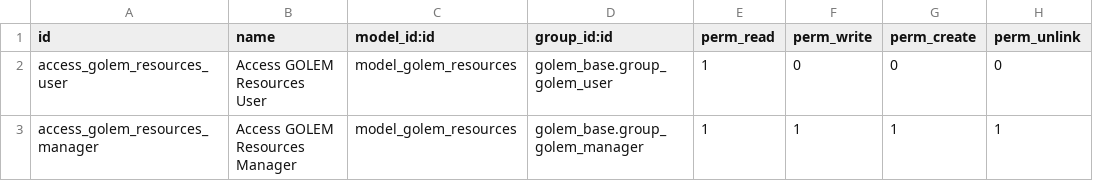
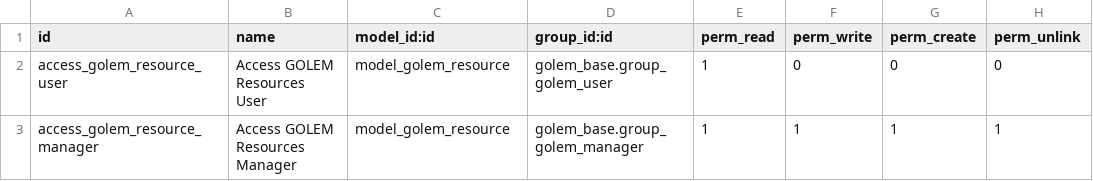
Before and after one commit to Yakulu/GOLEM, a CSV file: golem_ressources/security/ir.model.access.csv, drawn as a sheet.

Commit message:
[REF]GOLEM Resources : huge code refactoring, renamings etc.

```diff
--- a/golem_ressources/security/ir.model.access.csv
+++ b/golem_ressources/security/ir.model.access.csv
@@ -1,3 +1,3 @@
 id,name,model_id:id,group_id:id,perm_read,perm_write,perm_create,perm_unlink
-access_golem_resources_user,Access GOLEM Resources User,model_golem_resources,golem_base.group_golem_user,1,0,0,0
-access_golem_resources_manager,Access GOLEM Resources Manager,model_golem_resources,golem_base.group_golem_manager,1,1,1,1
+access_golem_resource_user,Access GOLEM Resources User,model_golem_resource,golem_base.group_golem_user,1,0,0,0
+access_golem_resource_manager,Access GOLEM Resources Manager,model_golem_resource,golem_base.group_golem_manager,1,1,1,1
```
Also changed, not shown: 6 other files.
